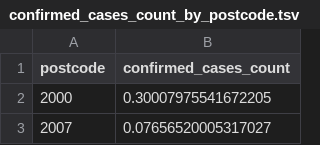
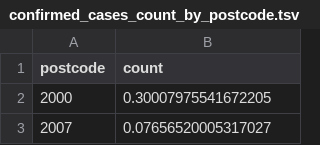
Before and after one commit to Tenglon/visualisation, a TSV file: confirmed_cases_count_by_postcode.tsv, drawn as a sheet; only a part is shown.

Commit message:
Update confirmed_cases_count_by_postcode.tsv

```diff
--- a/confirmed_cases_count_by_postcode.tsv
+++ b/confirmed_cases_count_by_postcode.tsv
@@ -1,2 +1,2 @@
-postcode	confirmed_cases_count
+postcode	count
 2000	0.30007975541672205
```
